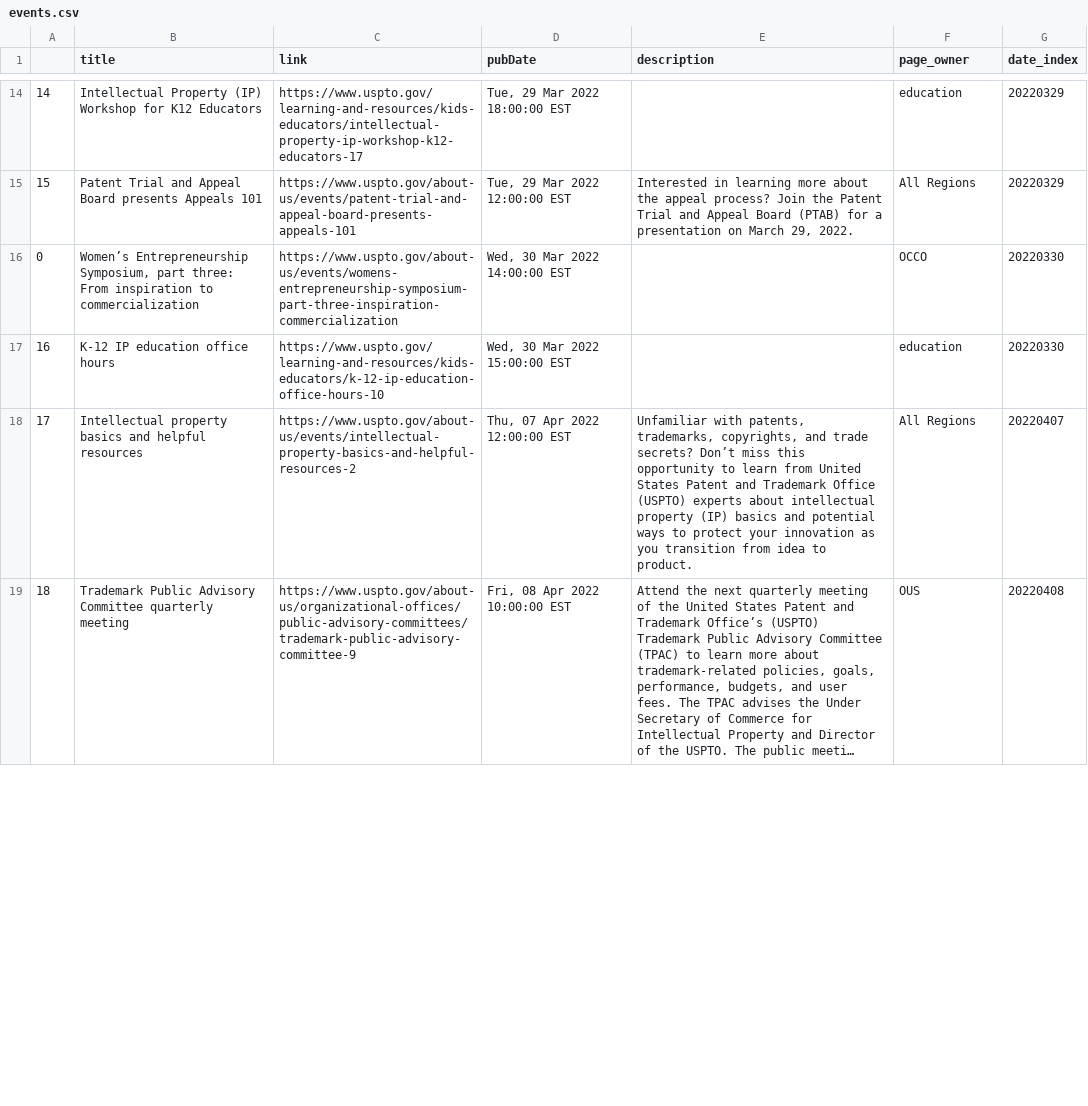
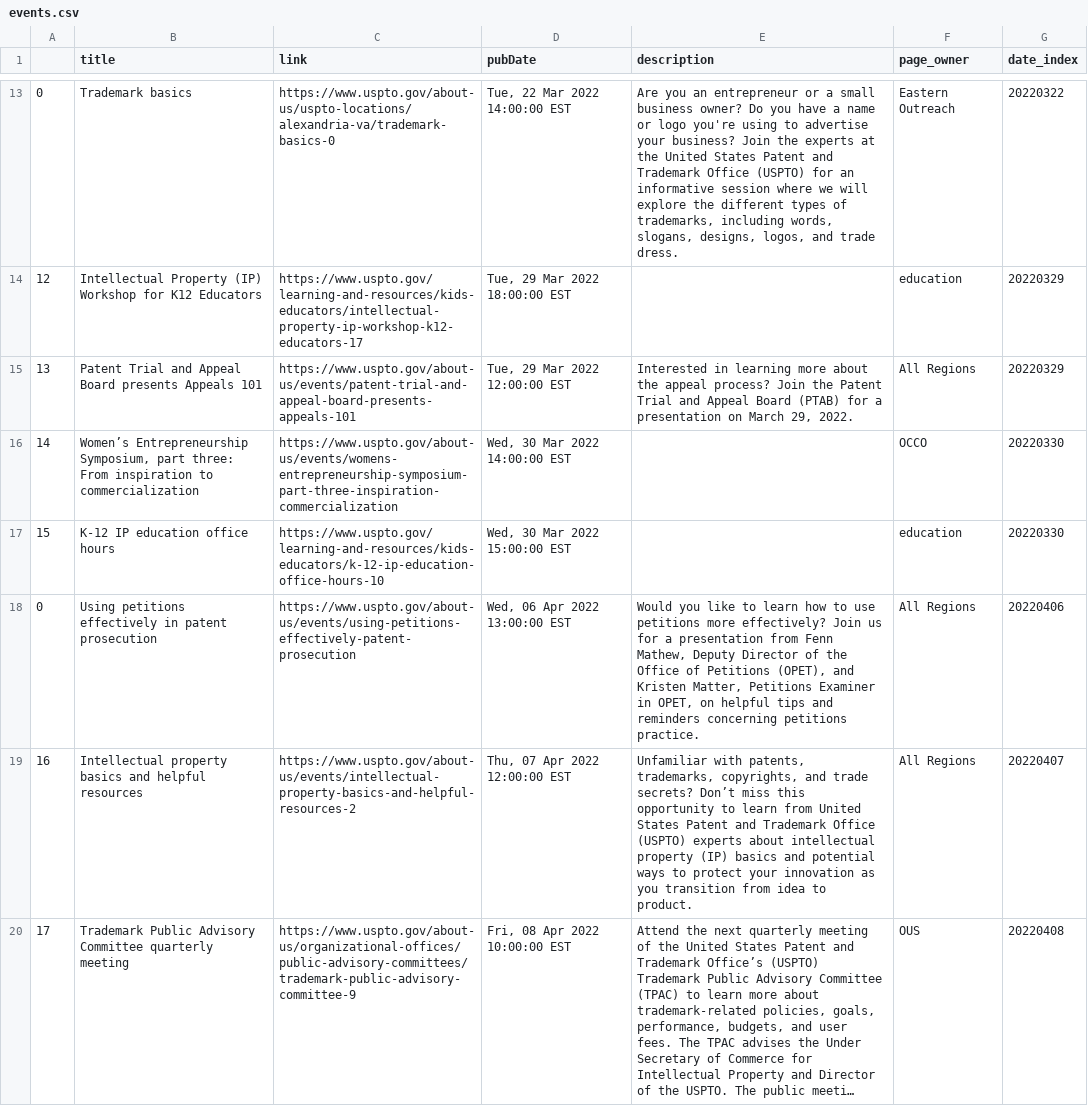
Before and after one commit to kekoziar/ptrc, a CSV file: data/events.csv, drawn as a sheet; only a part is shown, gaps mark what is left out; long unchanged cells end in …; addresses are those after the commit; the diff covers the shown part only; the diff names each change by its address in the sheet, - before the commit and + after, or states it on an @@ line.

```diff
--- a/data/events.csv
+++ b/data/events.csv
+row 13: 0 | Trademark basics | https://www.uspto.gov/about-us/uspto-locations/alexandria-va/trademark-basics-0 | Tue, 22 Mar 2022 14:00:00 EST | Are you an entrepreneur or a small business owner? Do you have a name or logo you're using to advertise your business? Join the experts at the United States Patent and Trademark Office (USPTO) for an informative session where we will explore the different types of trademarks, including words, slogans, designs, logos, and trade dress. | Eastern Outreach | 20220322
-A14: 14
+A14: 12
-A15: 15
+A15: 13
-A16: 0
+A16: 14
-A17: 16
+A17: 15
+row 18: 0 | Using petitions effectively in patent prosecution | https://www.uspto.gov/about-us/events/using-petitions-effectively-patent-prosecution | Wed, 06 Apr 2022 13:00:00 EST | Would you like to learn how to use petitions more effectively? Join us for a presentation from Fenn Mathew, Deputy Director of the Office of Petitions (OPET), and Kristen Matter, Petitions Examiner in OPET, on helpful tips and reminders concerning petitions practice. | All Regions | 20220406
-A19: 17
+A19: 16
-A20: 18
+A20: 17
```
Also changed, not shown: 3 added rows, 4 removed rows and 32 edited cells elsewhere in this file, 4 other files.
